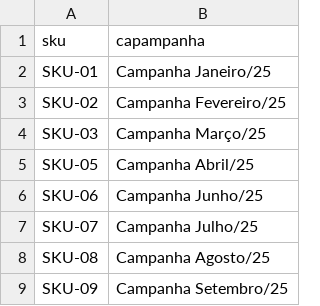
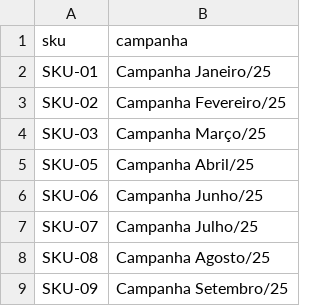
Before and after one commit to gusantos1/dbw_dbt, a CSV file: main/seeds/depara_sku.csv, drawn as a sheet.

```diff
--- a/main/seeds/depara_sku.csv
+++ b/main/seeds/depara_sku.csv
@@ -1,2 +1,2 @@
-sku,capampanha
+sku,campanha
 SKU-01,Campanha Janeiro/25
```
Also changed, not shown: 36 other files.
